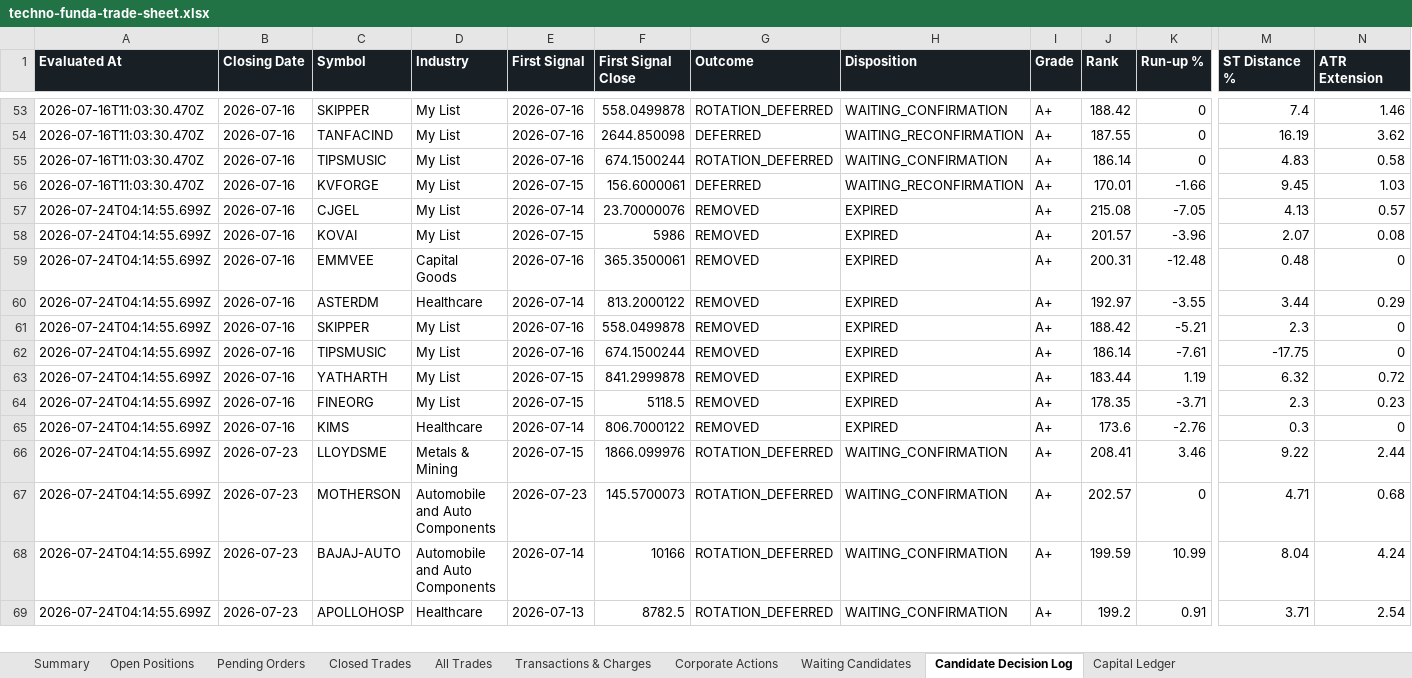
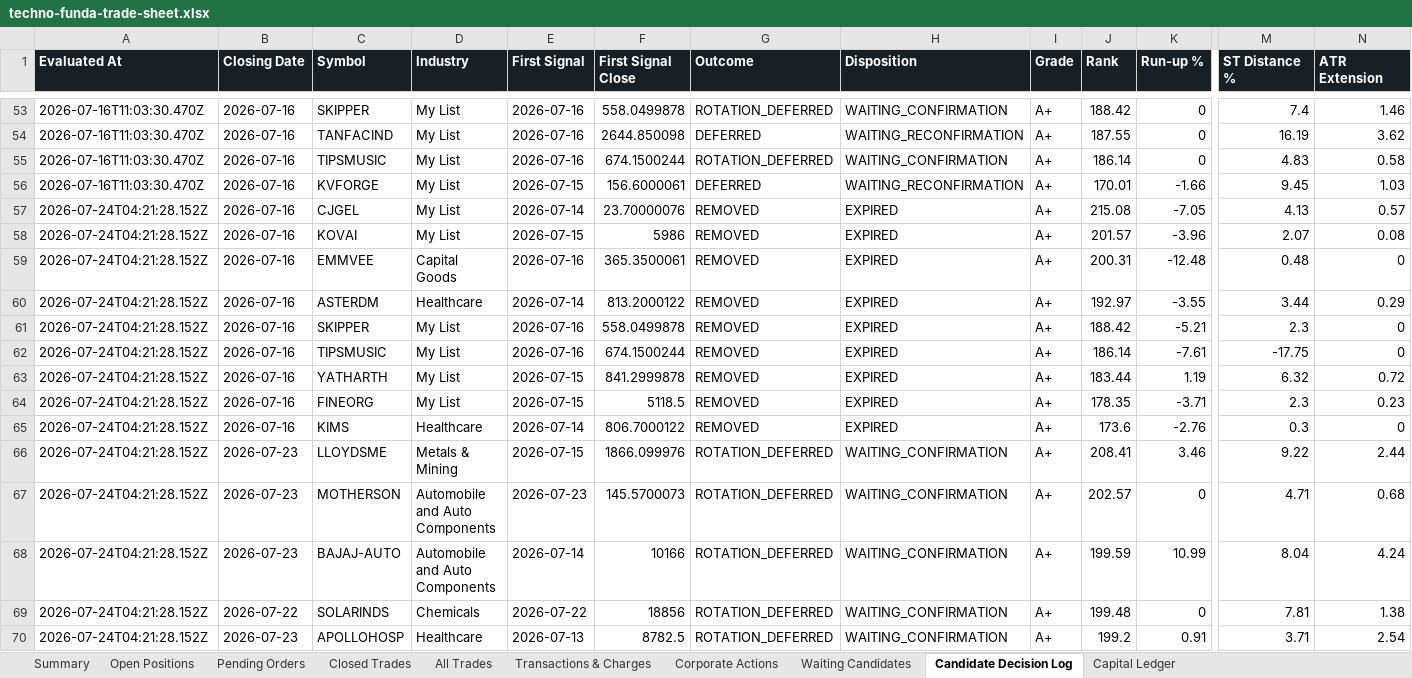
Before and after one commit to smit5927/techno-funda-screener, an Excel workbook: data/techno-funda-trade-sheet.xlsx, sheet Candidate Decision Log, drawn as a sheet; only a part is shown, gaps mark what is left out; values as stored, in another font and other column widths than the file's, no borders; addresses are those after the commit; rows hold the shown columns only; the diff covers the shown part only; the diff names each change by its address in the sheet, - before the commit and + after, or states it on an @@ line.

```diff
--- a/data/techno-funda-trade-sheet.xlsx (sheet Candidate Decision Log)
+++ b/data/techno-funda-trade-sheet.xlsx (sheet Candidate Decision Log)
-A57:A68 (Evaluated At): 2026-07-24T04:14:55.699Z
+A57:A68 (Evaluated At): 2026-07-24T04:21:28.152Z
+row 69: 2026-07-24T04:21:28.152Z | 2026-07-22 | SOLARINDS | Chemicals | 2026-07-22 | 18856 | ROTATION_DEFERRED | WAITING_CONFIRMATION | A+ | 199.48 | 0 | 7.81 | 1.38
-A70 (Evaluated At): 2026-07-24T04:14:55.699Z
+A70 (Evaluated At): 2026-07-24T04:21:28.152Z
```
Also changed, not shown: 1 removed row and 14 edited cells elsewhere in this sheet, sheet Waiting Candidates, sheet Summary, 1 other file.
